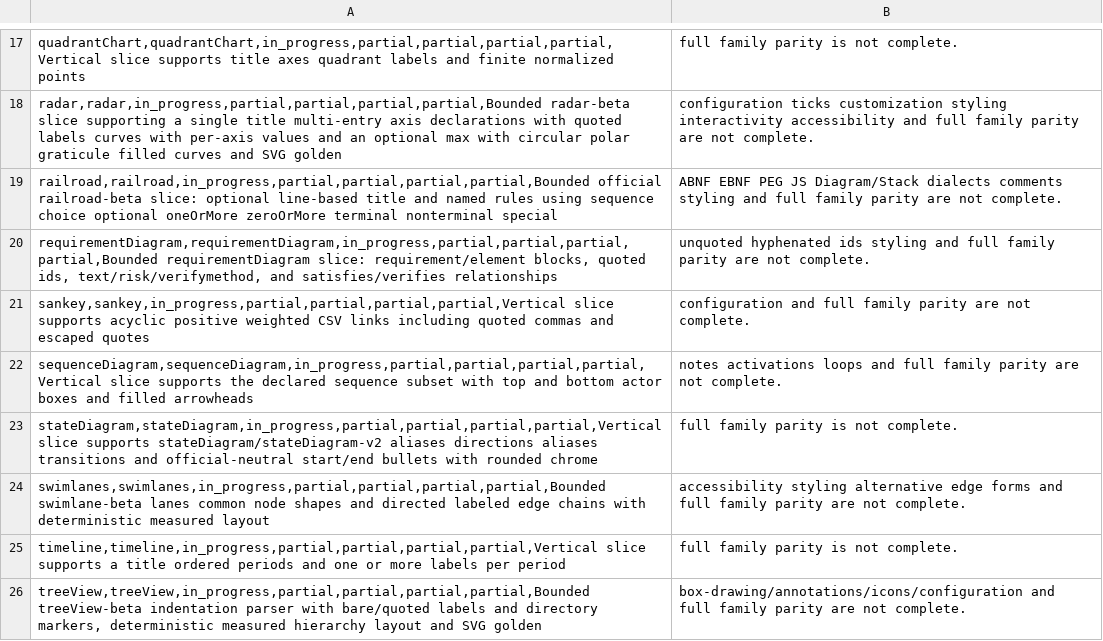
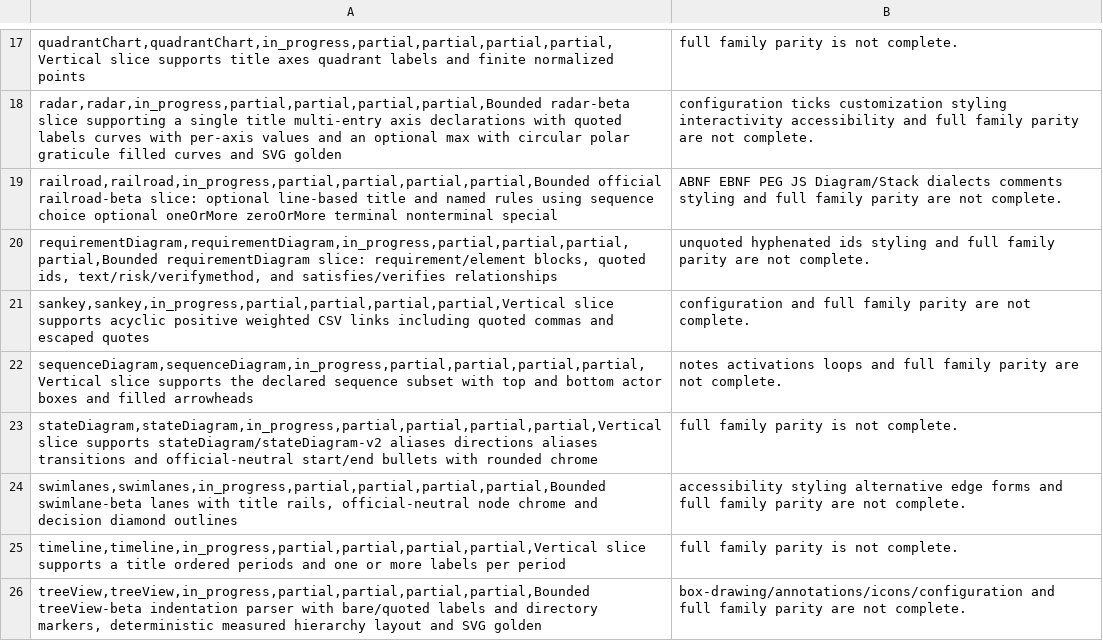
Before and after one commit to botiverse/mermaid-native, a CSV file: compatibility/diagram-families.csv, drawn as a sheet; only a part is shown, gaps mark what is left out.

Commit message:
fix(swimlane): draw title rails and decision diamond chrome (#97)
Official swimlanes use a left title rail and flowchart-neutral node
chrome. Native now draws 32px title rails, official-neutral nodes, and
a stroked decision diamond. Sample source is unchanged. SVG golden
updated.

Verified: layout tests, testkit samples, gallery contract, official
11.17.2 strict still parses the unchanged sample.

Signed-off-by: Nathan <raft-mobile-nathan@mail.build>
Co-authored-by: Nathan <raft-mobile-nathan@mail.build>

```diff
--- a/compatibility/diagram-families.csv
+++ b/compatibility/diagram-families.csv
@@ -23,3 +23,3 @@ sequenceDiagram,sequenceDiagram,in_progress,partial,partial,partial,partial,Vert
 stateDiagram,stateDiagram,in_progress,partial,partial,partial,partial,Vertical slice supports stateDiagram/stateDiagram-v2 aliases directions aliases transitions and official-neutral start/end bullets with rounded chrome; full family parity is not complete.
-swimlanes,swimlanes,in_progress,partial,partial,partial,partial,Bounded swimlane-beta lanes common node shapes and directed labeled edge chains with deterministic measured layout; accessibility styling alternative edge forms and full family parity are not complete.
+swimlanes,swimlanes,in_progress,partial,partial,partial,partial,Bounded swimlane-beta lanes with title rails, official-neutral node chrome and decision diamond outlines; accessibility styling alternative edge forms and full family parity are not complete.
 timeline,timeline,in_progress,partial,partial,partial,partial,Vertical slice supports a title ordered periods and one or more labels per period; full family parity is not complete.
```
Also changed, not shown: docs-site/public/reference/diagram-families.csv, 4 other files.
